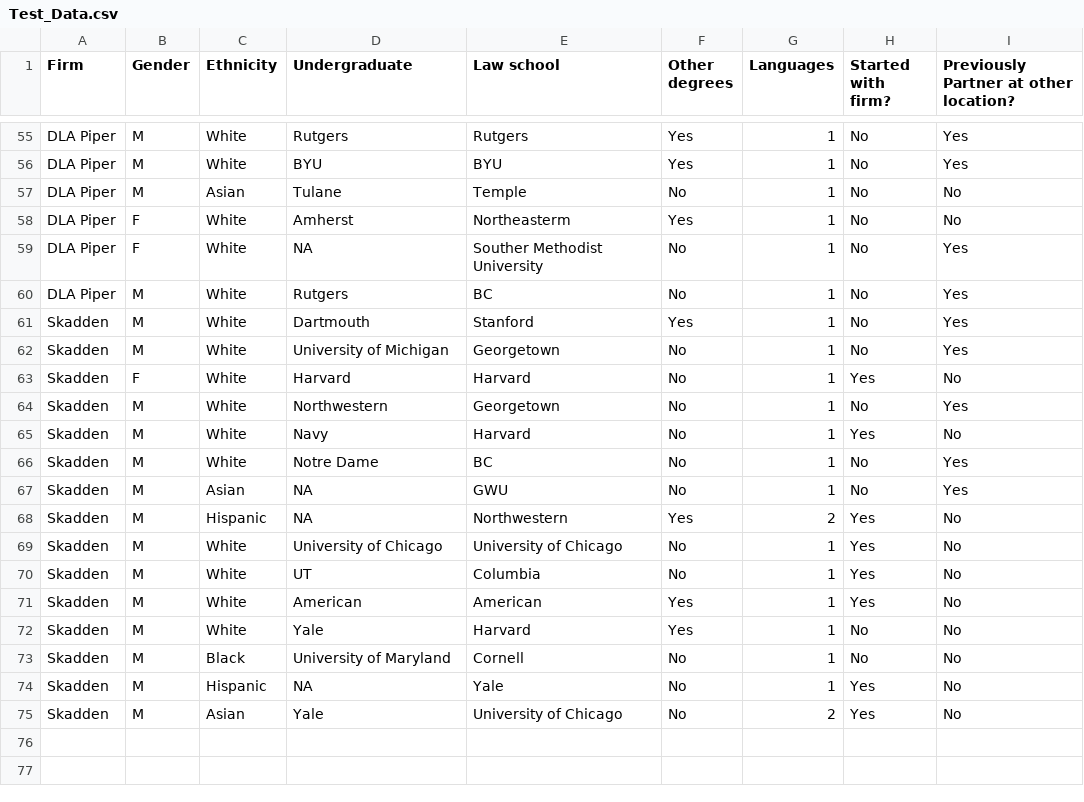
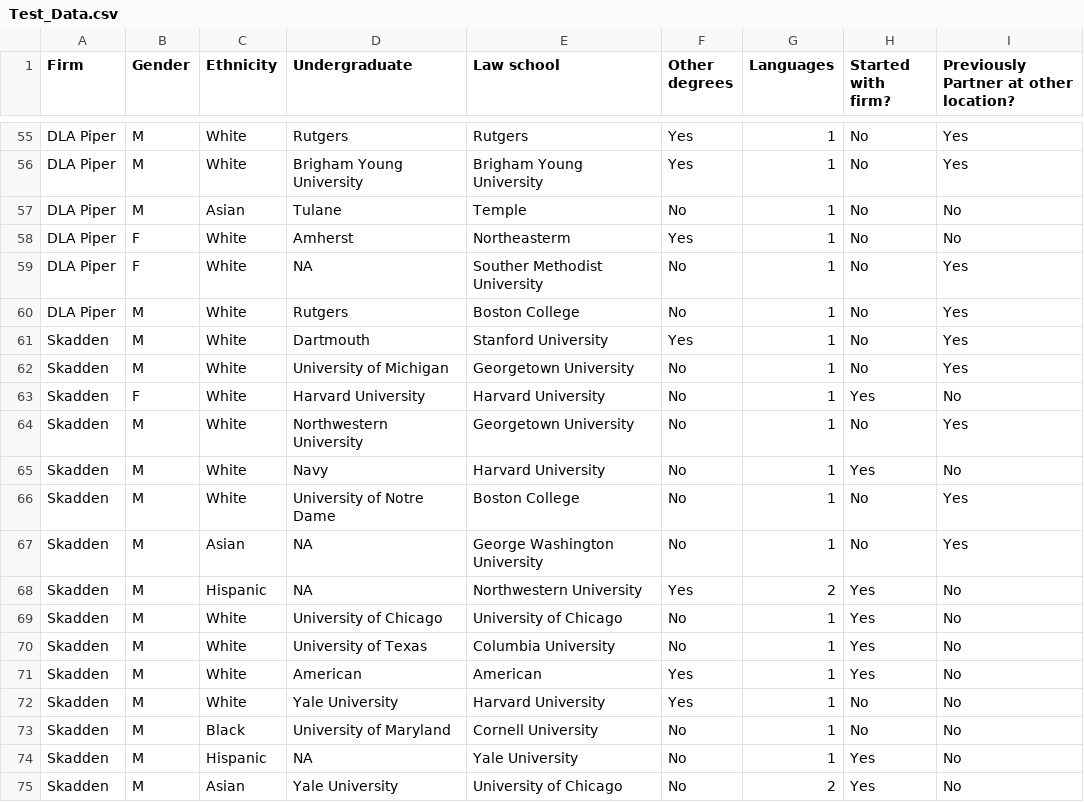
Before and after one commit to phocking17/LI_Candidate_Analysis, a CSV file: Test_Data.csv, drawn as a sheet; only a part is shown, gaps mark what is left out; the diff covers the shown part only; the diff names each change by its address in the sheet, - before the commit and + after, or states it on an @@ line.

```diff
--- a/Test_Data.csv
+++ b/Test_Data.csv
-D56 (Undergraduate): BYU
+D56 (Undergraduate): Brigham Young University
-E56 (Law school): BYU
+E56 (Law school): Brigham Young University
-E60 (Law school): BC
+E60 (Law school): Boston College
-E61 (Law school): Stanford
+E61 (Law school): Stanford University
-E62 (Law school): Georgetown
+E62 (Law school): Georgetown University
-D63 (Undergraduate): Harvard
+D63 (Undergraduate): Harvard University
-E63 (Law school): Harvard
+E63 (Law school): Harvard University
-D64 (Undergraduate): Northwestern
+D64 (Undergraduate): Northwestern University
-E64 (Law school): Georgetown
+E64 (Law school): Georgetown University
-E65 (Law school): Harvard
+E65 (Law school): Harvard University
-D66 (Undergraduate): Notre Dame
+D66 (Undergraduate): University of Notre Dame
-E66 (Law school): BC
+E66 (Law school): Boston College
-E67 (Law school): GWU
+E67 (Law school): George Washington University
-E68 (Law school): Northwestern
+E68 (Law school): Northwestern University
-D70 (Undergraduate): UT
+D70 (Undergraduate): University of Texas
-E70 (Law school): Columbia
+E70 (Law school): Columbia University
-D72 (Undergraduate): Yale
+D72 (Undergraduate): Yale University
-E72 (Law school): Harvard
+E72 (Law school): Harvard University
-E73 (Law school): Cornell
+E73 (Law school): Cornell University
-E74 (Law school): Yale
+E74 (Law school): Yale University
-D75 (Undergraduate): Yale
+D75 (Undergraduate): Yale University
```
Also changed, not shown: 53 edited cells elsewhere in this file, 5 other files.
